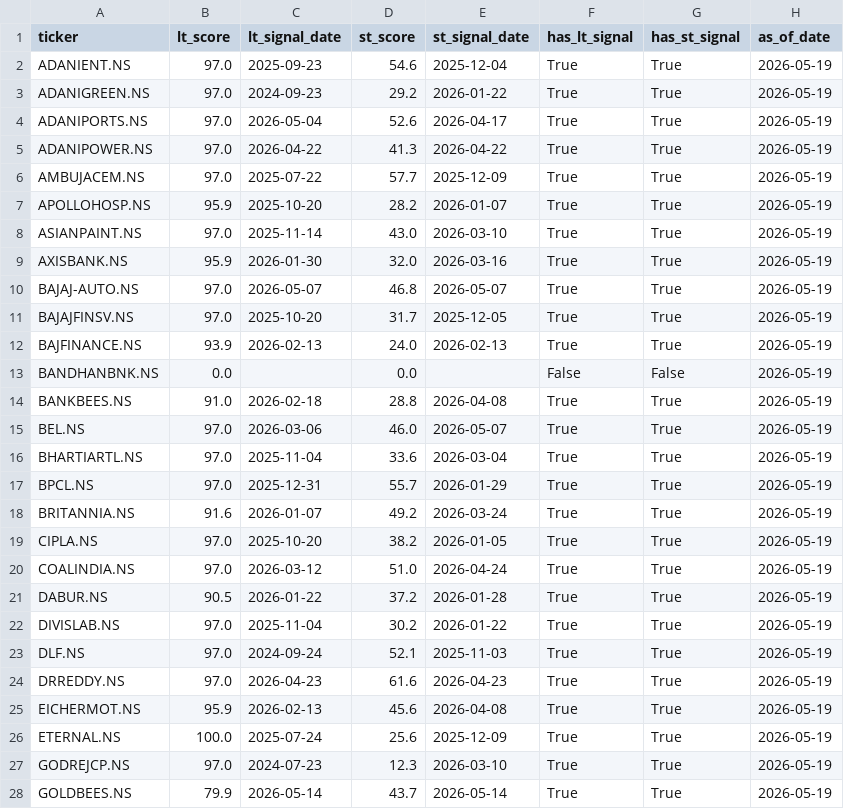
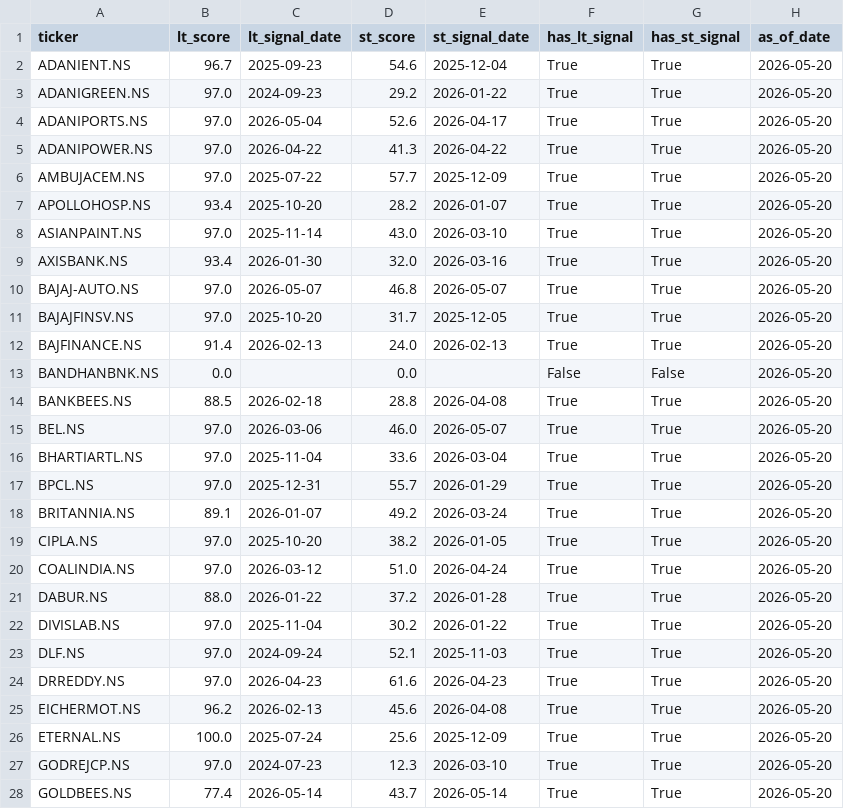
Before and after one commit to SarbariRoy/stock-operator, a CSV file: stock_triggers/data/universe_signal_scores.csv, drawn as a sheet; only a part is shown; the diff covers the shown part only.

```diff
--- a/stock_triggers/data/universe_signal_scores.csv
+++ b/stock_triggers/data/universe_signal_scores.csv
@@ -1,28 +1,28 @@
 ticker,lt_score,lt_signal_date,st_score,st_signal_date,has_lt_signal,has_st_signal,as_of_date
-ADANIENT.NS,97.0,2025-09-23,54.6,2025-12-04,True,True,2026-05-19
-ADANIGREEN.NS,97.0,2024-09-23,29.2,2026-01-22,True,True,2026-05-19
-ADANIPORTS.NS,97.0,2026-05-04,52.6,2026-04-17,True,True,2026-05-19
-ADANIPOWER.NS,97.0,2026-04-22,41.3,2026-04-22,True,True,2026-05-19
-AMBUJACEM.NS,97.0,2025-07-22,57.7,2025-12-09,True,True,2026-05-19
-APOLLOHOSP.NS,95.9,2025-10-20,28.2,2026-01-07,True,True,2026-05-19
-ASIANPAINT.NS,97.0,2025-11-14,43.0,2026-03-10,True,True,2026-05-19
-AXISBANK.NS,95.9,2026-01-30,32.0,2026-03-16,True,True,2026-05-19
-BAJAJ-AUTO.NS,97.0,2026-05-07,46.8,2026-05-07,True,True,2026-05-19
-BAJAJFINSV.NS,97.0,2025-10-20,31.7,2025-12-05,True,True,2026-05-19
-BAJFINANCE.NS,93.9,2026-02-13,24.0,2026-02-13,True,True,2026-05-19
-BANDHANBNK.NS,0.0,,0.0,,False,False,2026-05-19
-BANKBEES.NS,91.0,2026-02-18,28.8,2026-04-08,True,True,2026-05-19
-BEL.NS,97.0,2026-03-06,46.0,2026-05-07,True,True,2026-05-19
-BHARTIARTL.NS,97.0,2025-11-04,33.6,2026-03-04,True,True,2026-05-19
-BPCL.NS,97.0,2025-12-31,55.7,2026-01-29,True,True,2026-05-19
-BRITANNIA.NS,91.6,2026-01-07,49.2,2026-03-24,True,True,2026-05-19
-CIPLA.NS,97.0,2025-10-20,38.2,2026-01-05,True,True,2026-05-19
-COALINDIA.NS,97.0,2026-03-12,51.0,2026-04-24,True,True,2026-05-19
-DABUR.NS,90.5,2026-01-22,37.2,2026-01-28,True,True,2026-05-19
-DIVISLAB.NS,97.0,2025-11-04,30.2,2026-01-22,True,True,2026-05-19
-DLF.NS,97.0,2024-09-24,52.1,2025-11-03,True,True,2026-05-19
-DRREDDY.NS,97.0,2026-04-23,61.6,2026-04-23,True,True,2026-05-19
-EICHERMOT.NS,95.9,2026-02-13,45.6,2026-04-08,True,True,2026-05-19
-ETERNAL.NS,100.0,2025-07-24,25.6,2025-12-09,True,True,2026-05-19
-GODREJCP.NS,97.0,2024-07-23,12.3,2026-03-10,True,True,2026-05-19
-GOLDBEES.NS,79.9,2026-05-14,43.7,2026-05-14,True,True,2026-05-19
+ADANIENT.NS,96.7,2025-09-23,54.6,2025-12-04,True,True,2026-05-20
+ADANIGREEN.NS,97.0,2024-09-23,29.2,2026-01-22,True,True,2026-05-20
+ADANIPORTS.NS,97.0,2026-05-04,52.6,2026-04-17,True,True,2026-05-20
+ADANIPOWER.NS,97.0,2026-04-22,41.3,2026-04-22,True,True,2026-05-20
+AMBUJACEM.NS,97.0,2025-07-22,57.7,2025-12-09,True,True,2026-05-20
+APOLLOHOSP.NS,93.4,2025-10-20,28.2,2026-01-07,True,True,2026-05-20
+ASIANPAINT.NS,97.0,2025-11-14,43.0,2026-03-10,True,True,2026-05-20
+AXISBANK.NS,93.4,2026-01-30,32.0,2026-03-16,True,True,2026-05-20
+BAJAJ-AUTO.NS,97.0,2026-05-07,46.8,2026-05-07,True,True,2026-05-20
+BAJAJFINSV.NS,97.0,2025-10-20,31.7,2025-12-05,True,True,2026-05-20
+BAJFINANCE.NS,91.4,2026-02-13,24.0,2026-02-13,True,True,2026-05-20
+BANDHANBNK.NS,0.0,,0.0,,False,False,2026-05-20
+BANKBEES.NS,88.5,2026-02-18,28.8,2026-04-08,True,True,2026-05-20
+BEL.NS,97.0,2026-03-06,46.0,2026-05-07,True,True,2026-05-20
+BHARTIARTL.NS,97.0,2025-11-04,33.6,2026-03-04,True,True,2026-05-20
+BPCL.NS,97.0,2025-12-31,55.7,2026-01-29,True,True,2026-05-20
+BRITANNIA.NS,89.1,2026-01-07,49.2,2026-03-24,True,True,2026-05-20
+CIPLA.NS,97.0,2025-10-20,38.2,2026-01-05,True,True,2026-05-20
+COALINDIA.NS,97.0,2026-03-12,51.0,2026-04-24,True,True,2026-05-20
+DABUR.NS,88.0,2026-01-22,37.2,2026-01-28,True,True,2026-05-20
+DIVISLAB.NS,97.0,2025-11-04,30.2,2026-01-22,True,True,2026-05-20
+DLF.NS,97.0,2024-09-24,52.1,2025-11-03,True,True,2026-05-20
+DRREDDY.NS,97.0,2026-04-23,61.6,2026-04-23,True,True,2026-05-20
+EICHERMOT.NS,96.2,2026-02-13,45.6,2026-04-08,True,True,2026-05-20
+ETERNAL.NS,100.0,2025-07-24,25.6,2025-12-09,True,True,2026-05-20
+GODREJCP.NS,97.0,2024-07-23,12.3,2026-03-10,True,True,2026-05-20
+GOLDBEES.NS,77.4,2026-05-14,43.7,2026-05-14,True,True,2026-05-20
```
Also changed, not shown: 75 edited cells elsewhere in this file, stock_triggers/data/lt_signals_pattern_a.csv, 6 other files.
